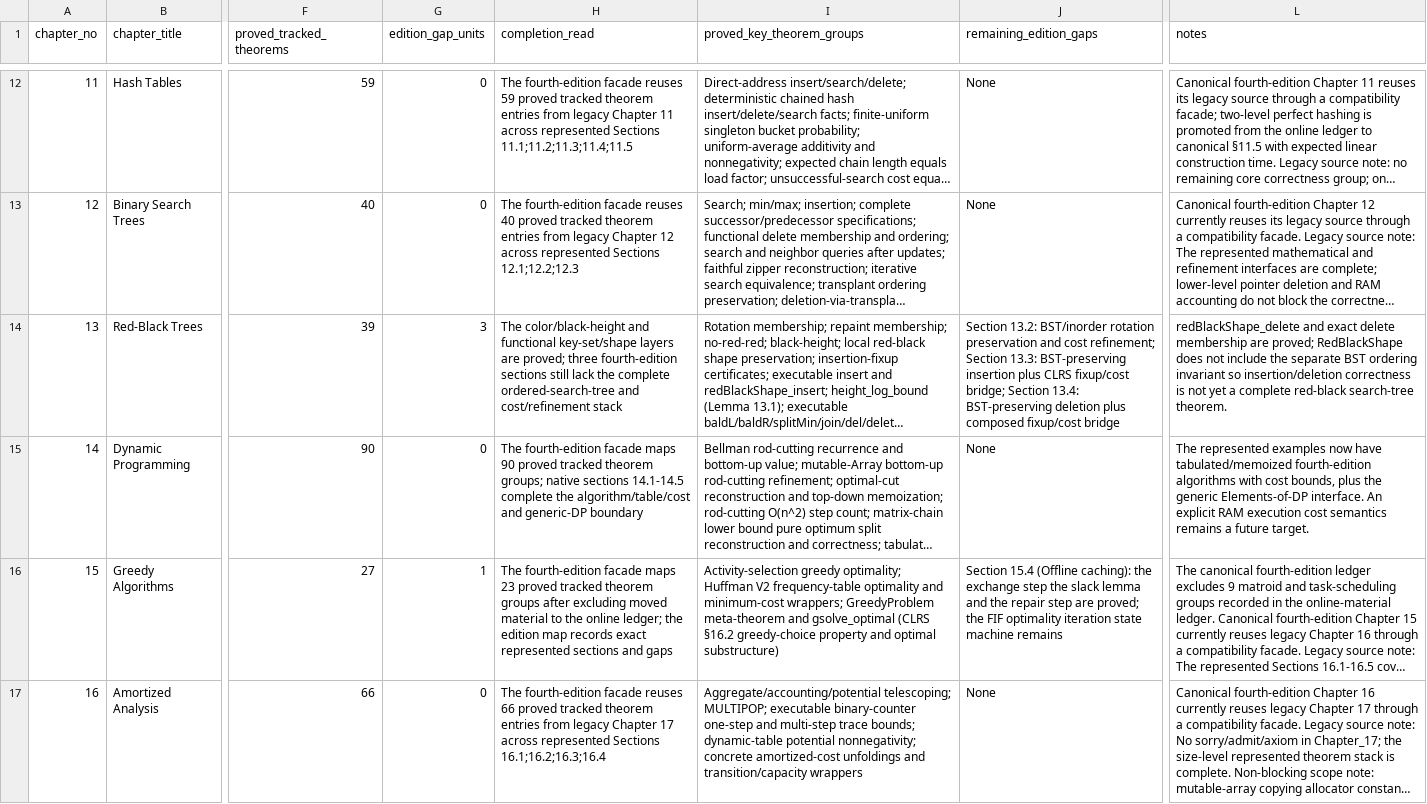
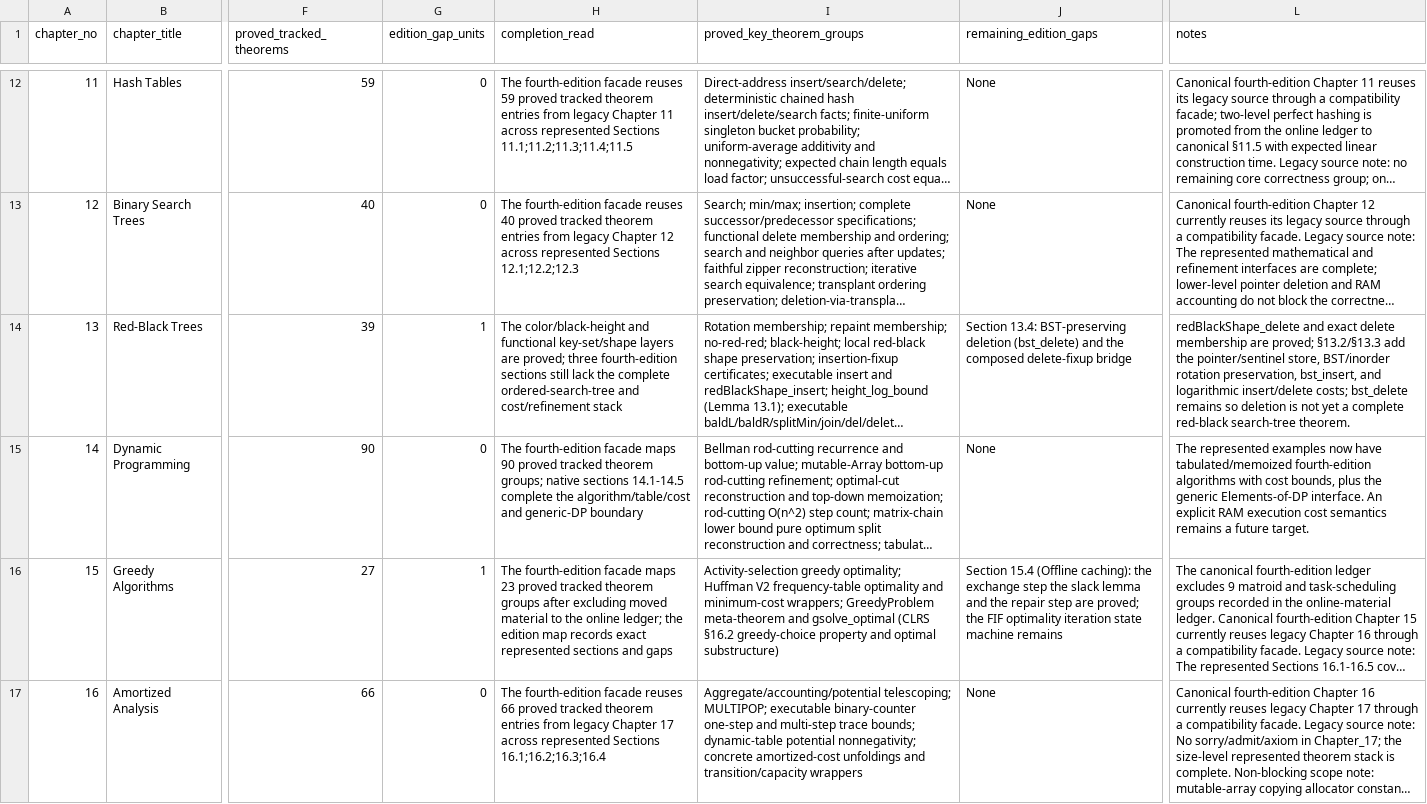
Before and after one commit to TankTechnology/CLRS-Lean, a CSV file: docs/clrs-proof-progress.csv, drawn as a sheet; only a part is shown, gaps mark what is left out; long unchanged cells end in …; the diff covers the shown part only; the diff names each change by its address in the sheet, - before the commit and + after, or states it on an @@ line.

Commit message:
feat(ch13,ch17): §13.2–13.4 + §17.1–17.3 — pointer RB refinement, augmentation bridges, log costs
Shared pointer/sentinel red-black store (§13.2) and the four remaining
fourth-edition section layers for Red-Black Trees and Augmenting Data
Structures (issue #201).

Ch13 — Red-Black Trees:
- §13.2 Rotations: pointer/sentinel store (RBNode/RBStore) with representation
  predicate StoreRepr, constant-cost rotation/recolor primitives, and
  BST/inorder preservation of rotations (bst_rotateLeft/Right,
  keys_rotateLeft/Right).
- §13.3 Insertion: the RB-INSERT-FIXUP inorder bridge (keys_balanceLeft/Right),
  BST output preservation (bst_insert), and the O(log n) pointer-cost theorem
  insertCost_log_bound.
- §13.4 Deletion: the O(log n) pointer-cost theorem deleteCost_log_bound.

Ch17 — Augmenting Data Structures:
- §17.1 Dynamic order statistics: OS-RANK (osRank/rankOf) with cached/ideal
  agreement and the O(log n) query bound osRankCost_log_bound.
- §17.2 How to augment: the constant-time combine premise and the asymptotic
  augmentation update bound augmentation_update_bound.
- §17.3 Interval trees: the dynamic/static bridge (toIntervalTree,
  wellAugmented_toIntervalTree) and search-after-update
  intervalSearch_after_update, with the search-cost foundation.

Each chapter has an interface test; the headline theorems are axiom-clean
(#print axioms shows only propext/Classical.choice/Quot.sound).  Edition map,
progress ledger, README table, proof-map, and literate.toml are all synced.

Remaining gaps (recorded, not closed): bst_delete (§13.4) and the
Interval-keyed O(log n) search bound (§17.3).

```diff
--- a/docs/clrs-proof-progress.csv
+++ b/docs/clrs-proof-progress.csv
-G14 (edition_gap_units): 3
+G14 (edition_gap_units): 1
-J14 (remaining_edition_gaps): Section 13.2: BST/inorder rotation preservation and cost refinement; Section 13.3: BST-preserving insertion plus CLRS fixup/cost bridge; Section 13.4: BST-preserving deletion plus composed fixup/cost bridge
+J14 (remaining_edition_gaps): Section 13.4: BST-preserving deletion (bst_delete) and the composed delete-fixup bridge
-L14 (notes): …are proved; RedBlackShape does not include the separate BST ordering invariant so insertion/deletion correctness is not…
+L14 (notes): …are proved; §13.2/§13.3 add the pointer/sentinel store, BST/inorder rotation preservation, bst_insert, and logarithmic insert/delete costs; bst_delete remains so deletion is not…
```
Also changed, not shown: 3 edited cells elsewhere in this file, docs/clrs-fourth-edition-map.csv, 15 other files.
